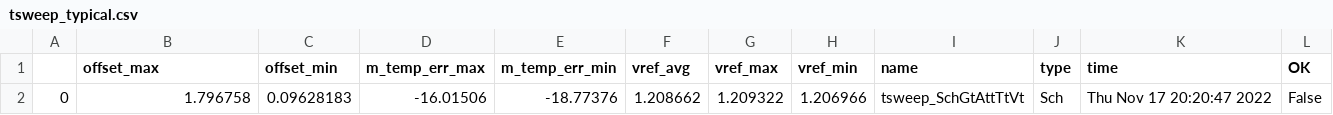
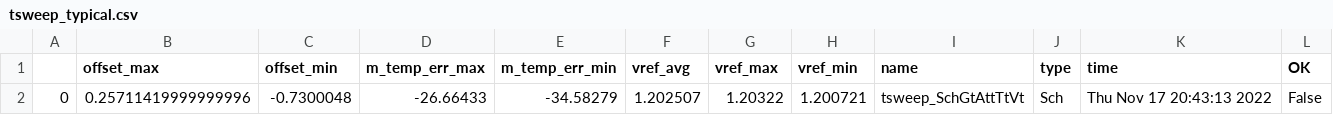
Before and after one commit to wulffern/rply_bias_sky130nm, a CSV file: sim/RPLY_BIAS/results/tsweep_typical.csv, drawn as a sheet.

```diff
--- a/sim/RPLY_BIAS/results/tsweep_typical.csv
+++ b/sim/RPLY_BIAS/results/tsweep_typical.csv
@@ -1,2 +1,2 @@
 ,offset_max,offset_min,m_temp_err_max,m_temp_err_min,vref_avg,vref_max,vref_min,name,type,time,OK
-0,1.796758,0.09628183,-16.01506,-18.77376,1.208662,1.209322,1.206966,tsweep_SchGtAttTtVt,Sch,Thu Nov 17 20:20:47 2022,False
+0,0.25711419999999996,-0.7300048,-26.66433,-34.58279,1.202507,1.20322,1.200721,tsweep_SchGtAttTtVt,Sch,Thu Nov 17 20:43:13 2022,False
```
Also changed, not shown: sim/RPLY_BIAS/results/lstb_typical.csv, 10 other files.
